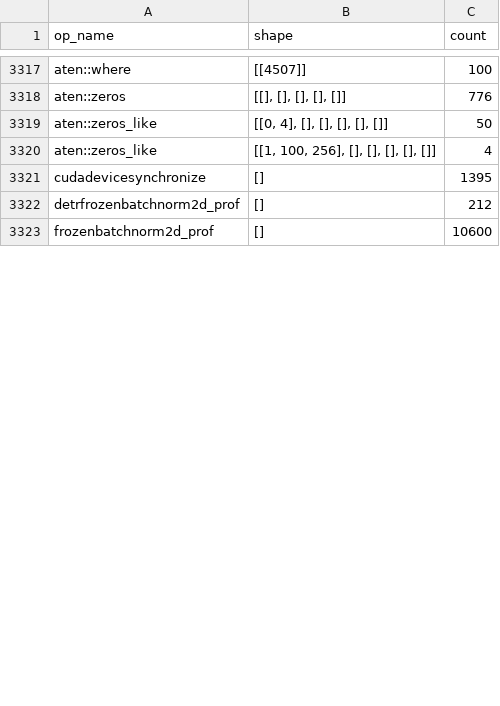
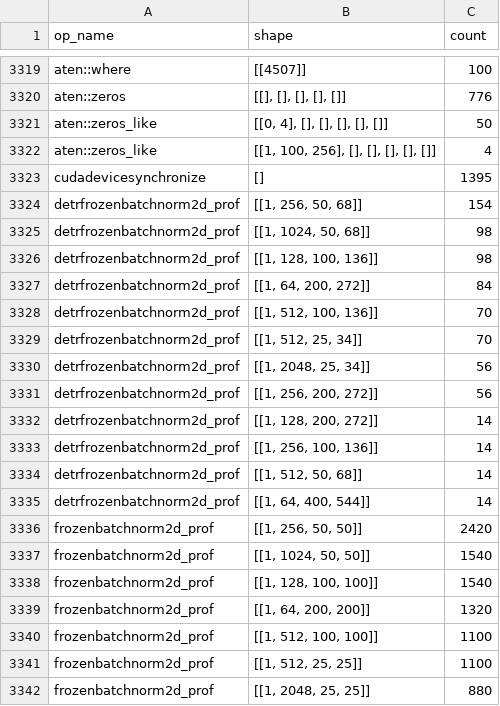
Before and after one commit to colluca/schnizo, a CSV file: experiments/micro/nongemm_bench/registry_global.csv, drawn as a sheet; only a part is shown, gaps mark what is left out; the diff covers the shown part only.

```diff
--- a/experiments/micro/nongemm_bench/registry_global.csv
+++ b/experiments/micro/nongemm_bench/registry_global.csv
@@ -3321,3 +3323,20 @@ aten::zeros_like,"[[1, 100, 256], [], [], [], [], []]",4
 cudadevicesynchronize,[],1395
-detrfrozenbatchnorm2d_prof,[],212
-frozenbatchnorm2d_prof,[],10600
+detrfrozenbatchnorm2d_prof,"[[1, 256, 50, 68]]",154
+detrfrozenbatchnorm2d_prof,"[[1, 1024, 50, 68]]",98
+detrfrozenbatchnorm2d_prof,"[[1, 128, 100, 136]]",98
+detrfrozenbatchnorm2d_prof,"[[1, 64, 200, 272]]",84
+detrfrozenbatchnorm2d_prof,"[[1, 512, 100, 136]]",70
+detrfrozenbatchnorm2d_prof,"[[1, 512, 25, 34]]",70
+detrfrozenbatchnorm2d_prof,"[[1, 2048, 25, 34]]",56
+detrfrozenbatchnorm2d_prof,"[[1, 256, 200, 272]]",56
+detrfrozenbatchnorm2d_prof,"[[1, 128, 200, 272]]",14
+detrfrozenbatchnorm2d_prof,"[[1, 256, 100, 136]]",14
+detrfrozenbatchnorm2d_prof,"[[1, 512, 50, 68]]",14
+detrfrozenbatchnorm2d_prof,"[[1, 64, 400, 544]]",14
+frozenbatchnorm2d_prof,"[[1, 256, 50, 50]]",2420
+frozenbatchnorm2d_prof,"[[1, 1024, 50, 50]]",1540
+frozenbatchnorm2d_prof,"[[1, 128, 100, 100]]",1540
+frozenbatchnorm2d_prof,"[[1, 64, 200, 200]]",1320
+frozenbatchnorm2d_prof,"[[1, 512, 100, 100]]",1100
+frozenbatchnorm2d_prof,"[[1, 512, 25, 25]]",1100
+frozenbatchnorm2d_prof,"[[1, 2048, 25, 25]]",880
```
Also changed, not shown: 11 added rows, 1 removed row and 1 edited cell elsewhere in this file, experiments/micro/nongemm_bench/registry.csv.
